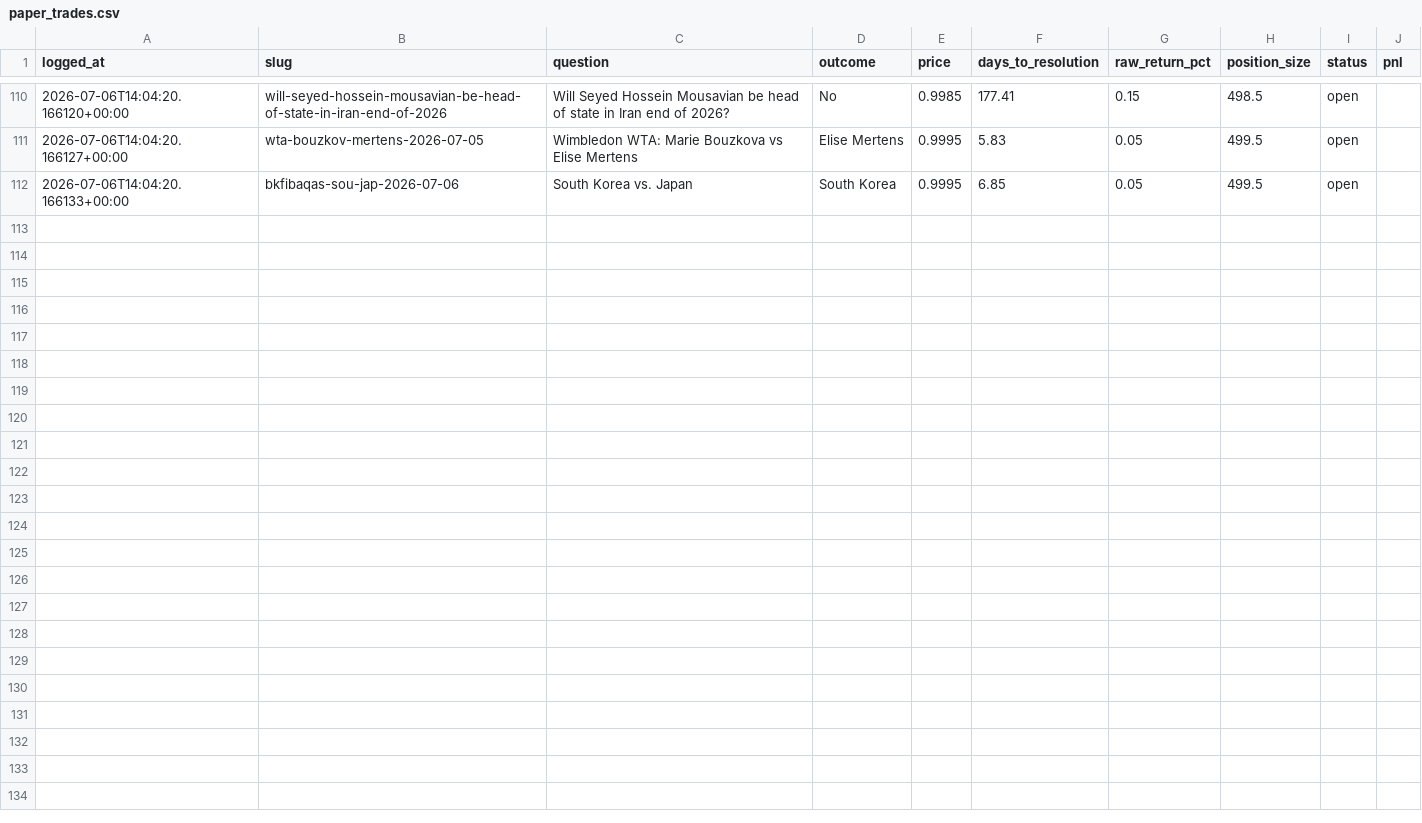
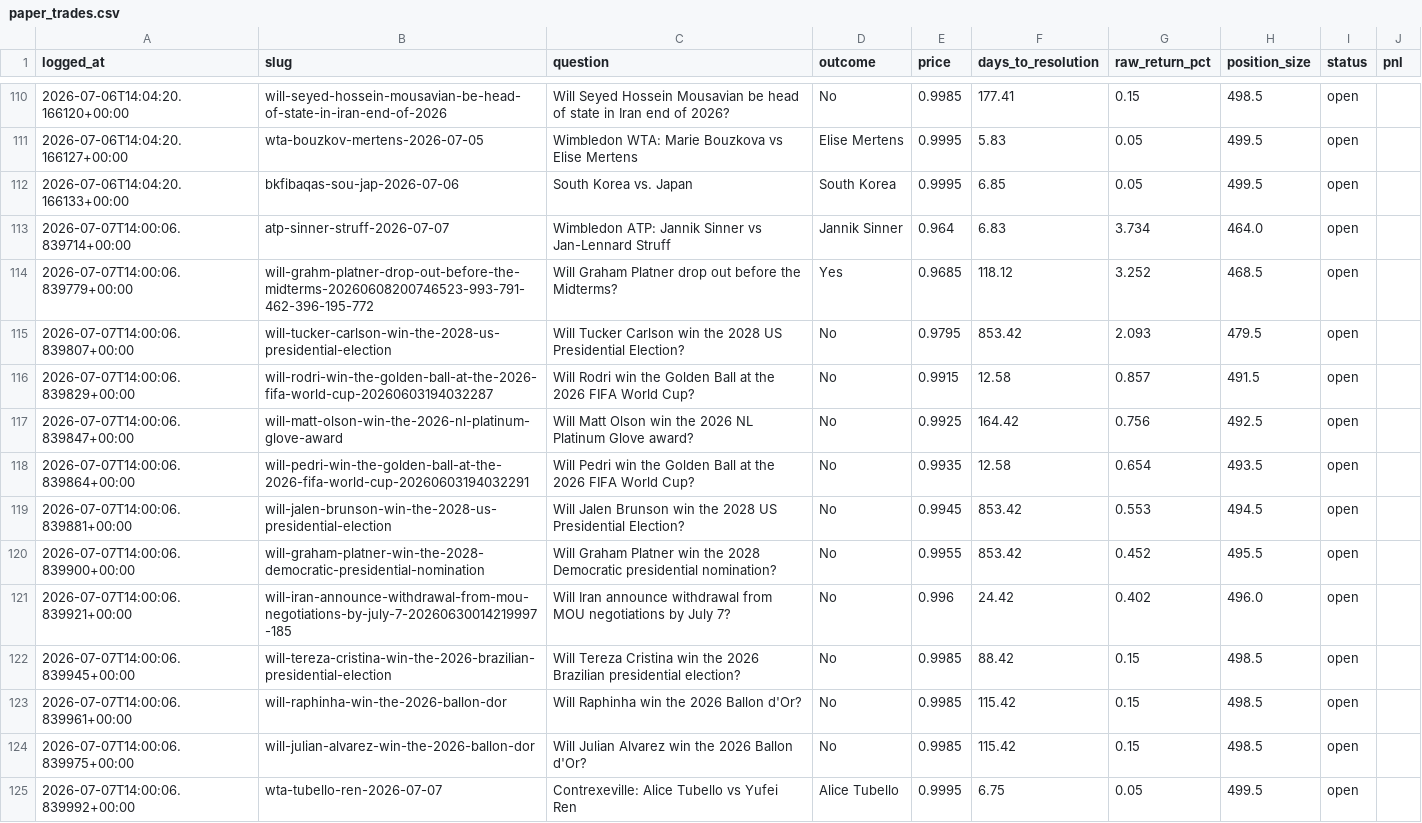
Before and after one commit to Krispy25/polymarket-agent, a CSV file: backtest/paper_trades.csv, drawn as a sheet; only a part is shown, gaps mark what is left out; the diff names each change by its address in the sheet, - before the commit and + after, or states it on an @@ line.

```diff
--- a/backtest/paper_trades.csv
+++ b/backtest/paper_trades.csv
+row 113: 2026-07-07T14:00:06.839714+00:00 | atp-sinner-struff-2026-07-07 | Wimbledon ATP: Jannik Sinner vs Jan-Lennard Struff | Jannik Sinner | 0.964 | 6.83 | 3.734 | 464.0 | open
+row 114: 2026-07-07T14:00:06.839779+00:00 | will-grahm-platner-drop-out-before-the-midterms-20260608200746523-993-791-462-396-195-772 | Will Graham Platner drop out before the Midterms? | Yes | 0.9685 | 118.12 | 3.252 | 468.5 | open
+row 115: 2026-07-07T14:00:06.839807+00:00 | will-tucker-carlson-win-the-2028-us-presidential-election | Will Tucker Carlson win the 2028 US Presidential Election? | No | 0.9795 | 853.42 | 2.093 | 479.5 | open
+row 116: 2026-07-07T14:00:06.839829+00:00 | will-rodri-win-the-golden-ball-at-the-2026-fifa-world-cup-20260603194032287 | Will Rodri win the Golden Ball at the 2026 FIFA World Cup? | No | 0.9915 | 12.58 | 0.857 | 491.5 | open
+row 117: 2026-07-07T14:00:06.839847+00:00 | will-matt-olson-win-the-2026-nl-platinum-glove-award | Will Matt Olson win the 2026 NL Platinum Glove award? | No | 0.9925 | 164.42 | 0.756 | 492.5 | open
+row 118: 2026-07-07T14:00:06.839864+00:00 | will-pedri-win-the-golden-ball-at-the-2026-fifa-world-cup-20260603194032291 | Will Pedri win the Golden Ball at the 2026 FIFA World Cup? | No | 0.9935 | 12.58 | 0.654 | 493.5 | open
+row 119: 2026-07-07T14:00:06.839881+00:00 | will-jalen-brunson-win-the-2028-us-presidential-election | Will Jalen Brunson win the 2028 US Presidential Election? | No | 0.9945 | 853.42 | 0.553 | 494.5 | open
+row 120: 2026-07-07T14:00:06.839900+00:00 | will-graham-platner-win-the-2028-democratic-presidential-nomination | Will Graham Platner win the 2028 Democratic presidential nomination? | No | 0.9955 | 853.42 | 0.452 | 495.5 | open
+row 121: 2026-07-07T14:00:06.839921+00:00 | will-iran-announce-withdrawal-from-mou-negotiations-by-july-7-20260630014219997-185 | Will Iran announce withdrawal from MOU negotiations by July 7? | No | 0.996 | 24.42 | 0.402 | 496.0 | open
+row 122: 2026-07-07T14:00:06.839945+00:00 | will-tereza-cristina-win-the-2026-brazilian-presidential-election | Will Tereza Cristina win the 2026 Brazilian presidential election? | No | 0.9985 | 88.42 | 0.15 | 498.5 | open
+row 123: 2026-07-07T14:00:06.839961+00:00 | will-raphinha-win-the-2026-ballon-dor | Will Raphinha win the 2026 Ballon d'Or? | No | 0.9985 | 115.42 | 0.15 | 498.5 | open
+row 124: 2026-07-07T14:00:06.839975+00:00 | will-julian-alvarez-win-the-2026-ballon-dor | Will Julian Alvarez win the 2026 Ballon d'Or? | No | 0.9985 | 115.42 | 0.15 | 498.5 | open
+row 125: 2026-07-07T14:00:06.839992+00:00 | wta-tubello-ren-2026-07-07 | Contrexeville: Alice Tubello vs Yufei Ren | Alice Tubello | 0.9995 | 6.75 | 0.05 | 499.5 | open
```
Also changed, not shown: 1 other file.
